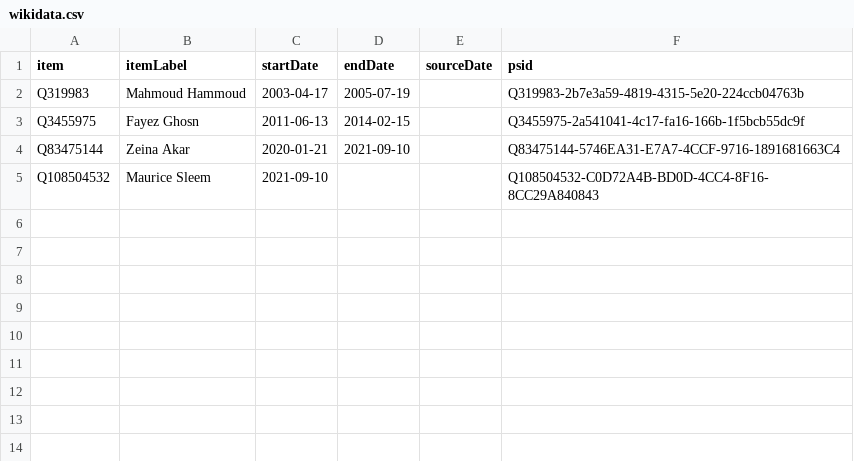
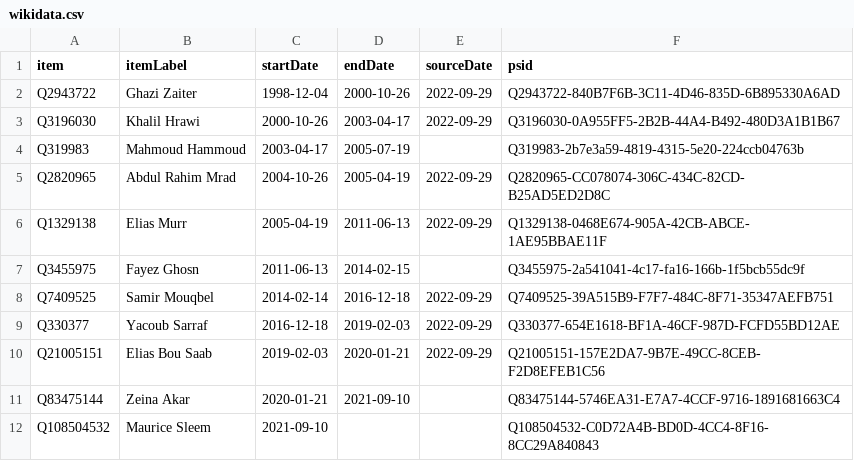
Before and after one commit to every-politician-scrapers/lebanon, a CSV file: sources/wpoffice/defence-minister/wikidata.csv, drawn as a sheet.

Commit message:
Compare external sources to Wikidata

```diff
--- a/sources/wpoffice/defence-minister/wikidata.csv
+++ b/sources/wpoffice/defence-minister/wikidata.csv
@@ -1,4 +1,11 @@
 item,itemLabel,startDate,endDate,sourceDate,psid
+Q2943722,Ghazi Zaiter,1998-12-04,2000-10-26,2022-09-29,Q2943722-840B7F6B-3C11-4D46-835D-6B895330A6AD
+Q3196030,Khalil Hrawi,2000-10-26,2003-04-17,2022-09-29,Q3196030-0A955FF5-2B2B-44A4-B492-480D3A1B1B67
 Q319983,Mahmoud Hammoud,2003-04-17,2005-07-19,,Q319983-2b7e3a59-4819-4315-5e20-224ccb04763b
+Q2820965,Abdul Rahim Mrad,2004-10-26,2005-04-19,2022-09-29,Q2820965-CC078074-306C-434C-82CD-B25AD5ED2D8C
+Q1329138,Elias Murr,2005-04-19,2011-06-13,2022-09-29,Q1329138-0468E674-905A-42CB-ABCE-1AE95BBAE11F
 Q3455975,Fayez Ghosn,2011-06-13,2014-02-15,,Q3455975-2a541041-4c17-fa16-166b-1f5bcb55dc9f
+Q7409525,Samir Mouqbel,2014-02-14,2016-12-18,2022-09-29,Q7409525-39A515B9-F7F7-484C-8F71-35347AEFB751
+Q330377,Yacoub Sarraf,2016-12-18,2019-02-03,2022-09-29,Q330377-654E1618-BF1A-46CF-987D-FCFD55BD12AE
+Q21005151,Elias Bou Saab,2019-02-03,2020-01-21,2022-09-29,Q21005151-157E2DA7-9B7E-49CC-8CEB-F2D8EFEB1C56
 Q83475144,Zeina Akar,2020-01-21,2021-09-10,,Q83475144-5746EA31-E7A7-4CCF-9716-1891681663C4
```
Also changed, not shown: sources/wpoffice/foreign-minister/diff.csv, sources/wpoffice/foreign-minister/wikidata.csv, 7 other files.
